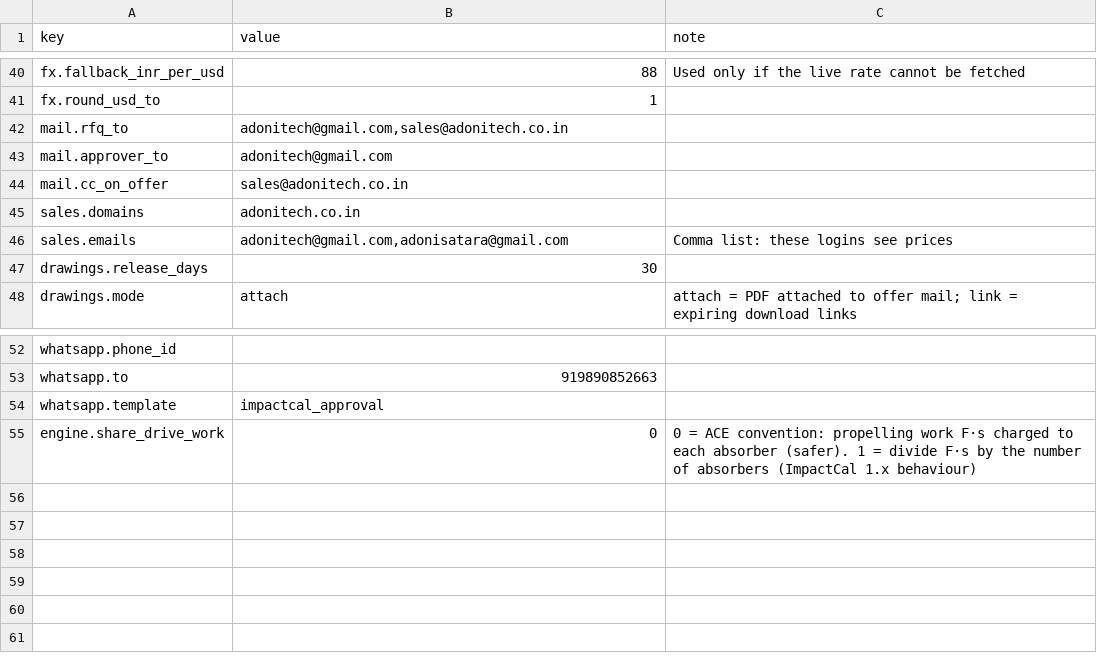
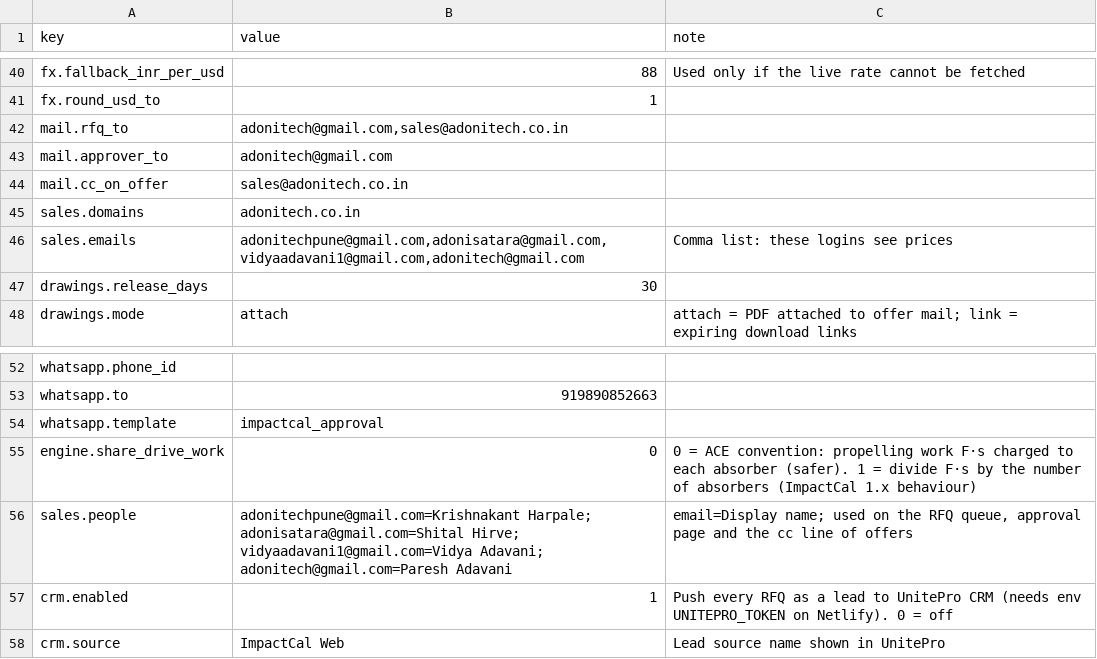
Before and after one commit to Paresh-Adavani/impactcal, a CSV file: data/settings.csv, drawn as a sheet; only a part is shown, gaps mark what is left out.

```diff
--- a/data/settings.csv
+++ b/data/settings.csv
@@ -45,3 +45,3 @@ mail.cc_on_offer,sales@adonitech.co.in,
 sales.domains,adonitech.co.in,
-sales.emails,"adonitech@gmail.com,adonisatara@gmail.com",Comma list: these logins see prices
+sales.emails,"adonitechpune@gmail.com,adonisatara@gmail.com,vidyaadavani1@gmail.com,adonitech@gmail.com",Comma list: these logins see prices
 drawings.release_days,30,
@@ -55 +55,4 @@ whatsapp.template,impactcal_approval,
 engine.share_drive_work,0,0 = ACE convention: propelling work F·s charged to each absorber (safer). 1 = divide F·s by the number of absorbers (ImpactCal 1.x behaviour)
+sales.people,adonitechpune@gmail.com=Krishnakant Harpale; adonisatara@gmail.com=Shital Hirve; vidyaadavani1@gmail.com=Vidya Adavani; adonitech@gmail.com=Paresh Adavani,"email=Display name; used on the RFQ queue, approval page and the cc line of offers"
+crm.enabled,1,"Push every RFQ as a lead to UnitePro CRM (needs env UNITEPRO_TOKEN on Netlify). 0 = off"
+crm.source,ImpactCal Web,"Lead source name shown in UnitePro"
```
Also changed, not shown: data/translations.csv, 11 other files.
